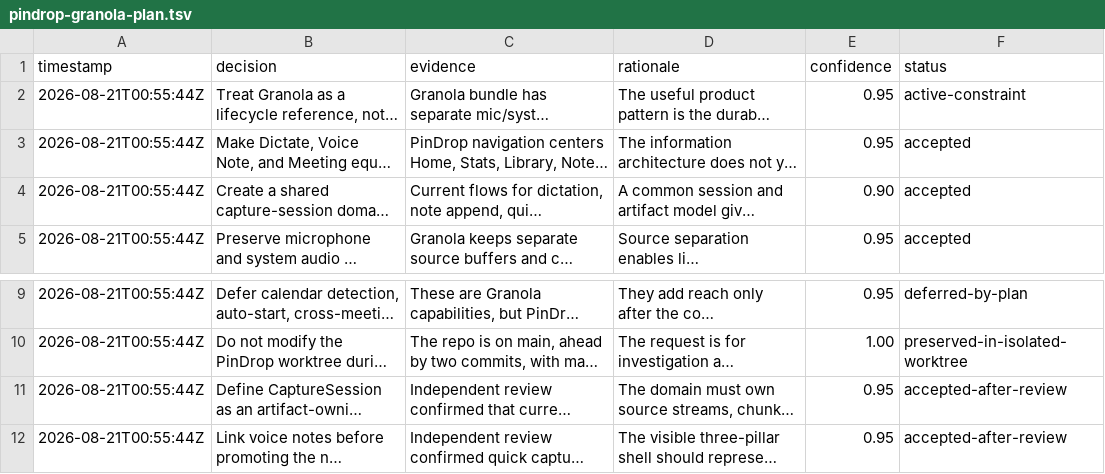
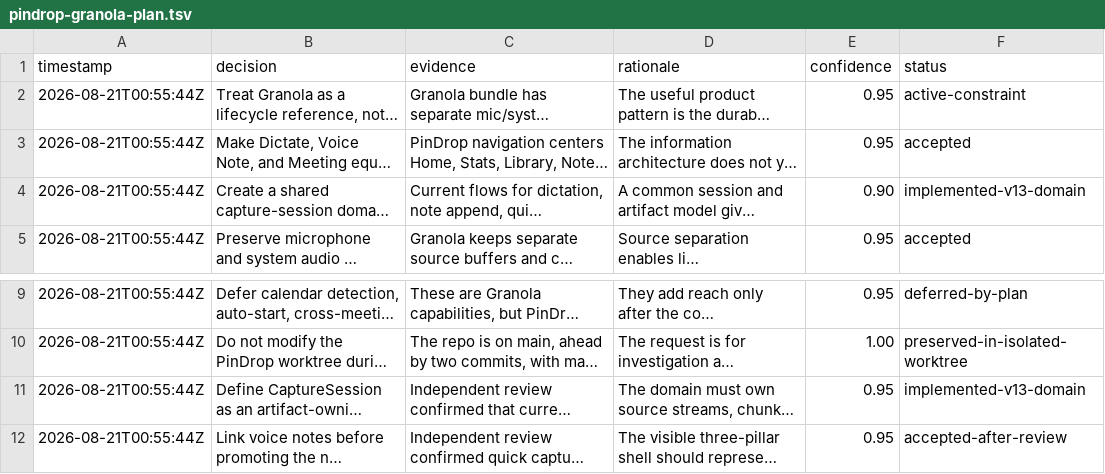
Before and after one commit to Nathan-Roll1/pindrop, a TSV file: .audit/pindrop-granola-plan.tsv, drawn as a sheet; only a part is shown, gaps mark what is left out; long unchanged cells end in …; the diff names each change by its address in the sheet, - before the commit and + after, or states it on an @@ line.

Commit message:
Add CaptureSession V13 domain
Define validated dictate, voice-note, and meeting lifecycles in PindropCore. Add seven flat UUID-linked SwiftData records, a lightweight V12-to-V13 migration, complete store health checks, and migration/state-machine coverage. Keep runtime capture wiring deferred to later phases.

```diff
--- a/.audit/pindrop-granola-plan.tsv
+++ b/.audit/pindrop-granola-plan.tsv
-F4 (status): accepted
+F4 (status): implemented-v13-domain
-F11 (status): accepted-after-review
+F11 (status): implemented-v13-domain
```
Also changed, not shown: 11 other files.
